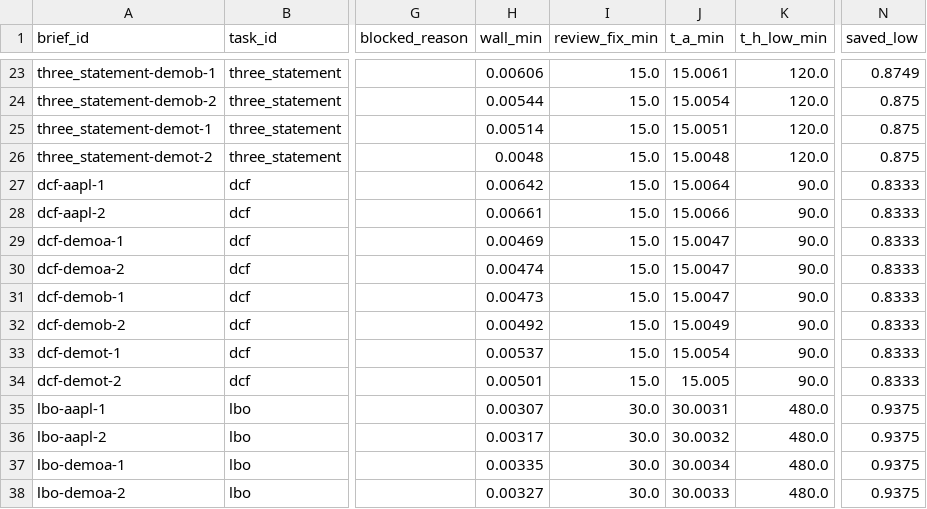
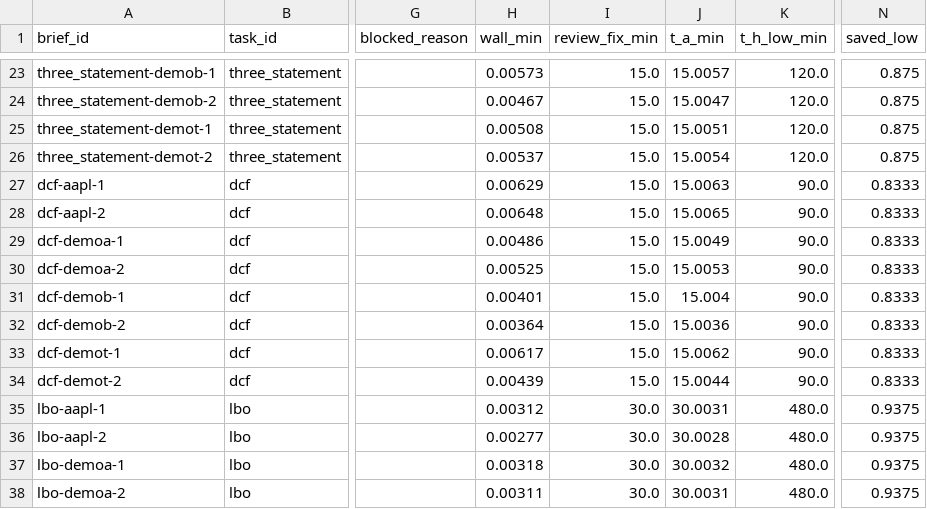
Before and after one commit to hamzaaziada/acretia, a CSV file: eval/tsb/results.csv, drawn as a sheet; only a part is shown, gaps mark what is left out; the diff covers the shown part only; the diff names each change by its address in the sheet, - before the commit and + after, or states it on an @@ line.

```diff
--- a/eval/tsb/results.csv
+++ b/eval/tsb/results.csv
-H23 (wall_min): 0.00606
+H23 (wall_min): 0.00573
-J23 (t_a_min): 15.0061
+J23 (t_a_min): 15.0057
-N23 (saved_low): 0.8749
+N23 (saved_low): 0.875
-H24 (wall_min): 0.00544
+H24 (wall_min): 0.00467
-J24 (t_a_min): 15.0054
+J24 (t_a_min): 15.0047
-H25 (wall_min): 0.00514
+H25 (wall_min): 0.00508
-H26 (wall_min): 0.0048
+H26 (wall_min): 0.00537
-J26 (t_a_min): 15.0048
+J26 (t_a_min): 15.0054
-H27 (wall_min): 0.00642
+H27 (wall_min): 0.00629
-J27 (t_a_min): 15.0064
+J27 (t_a_min): 15.0063
-H28 (wall_min): 0.00661
+H28 (wall_min): 0.00648
-J28 (t_a_min): 15.0066
+J28 (t_a_min): 15.0065
-H29 (wall_min): 0.00469
+H29 (wall_min): 0.00486
-J29 (t_a_min): 15.0047
+J29 (t_a_min): 15.0049
-H30 (wall_min): 0.00474
+H30 (wall_min): 0.00525
-J30 (t_a_min): 15.0047
+J30 (t_a_min): 15.0053
-H31 (wall_min): 0.00473
+H31 (wall_min): 0.00401
-J31 (t_a_min): 15.0047
+J31 (t_a_min): 15.004
-H32 (wall_min): 0.00492
+H32 (wall_min): 0.00364
-J32 (t_a_min): 15.0049
+J32 (t_a_min): 15.0036
-H33 (wall_min): 0.00537
+H33 (wall_min): 0.00617
-J33 (t_a_min): 15.0054
+J33 (t_a_min): 15.0062
-H34 (wall_min): 0.00501
+H34 (wall_min): 0.00439
-J34 (t_a_min): 15.005
+J34 (t_a_min): 15.0044
-H35 (wall_min): 0.00307
+H35 (wall_min): 0.00312
-H36 (wall_min): 0.00317
+H36 (wall_min): 0.00277
-J36 (t_a_min): 30.0032
+J36 (t_a_min): 30.0028
-H37 (wall_min): 0.00335
+H37 (wall_min): 0.00318
-J37 (t_a_min): 30.0034
+J37 (t_a_min): 30.0032
-H38 (wall_min): 0.00327
+H38 (wall_min): 0.00311
-J38 (t_a_min): 30.0033
+J38 (t_a_min): 30.0031
```
Also changed, not shown: 152 edited cells elsewhere in this file, eval/reliability/results.csv, 4 other files.
